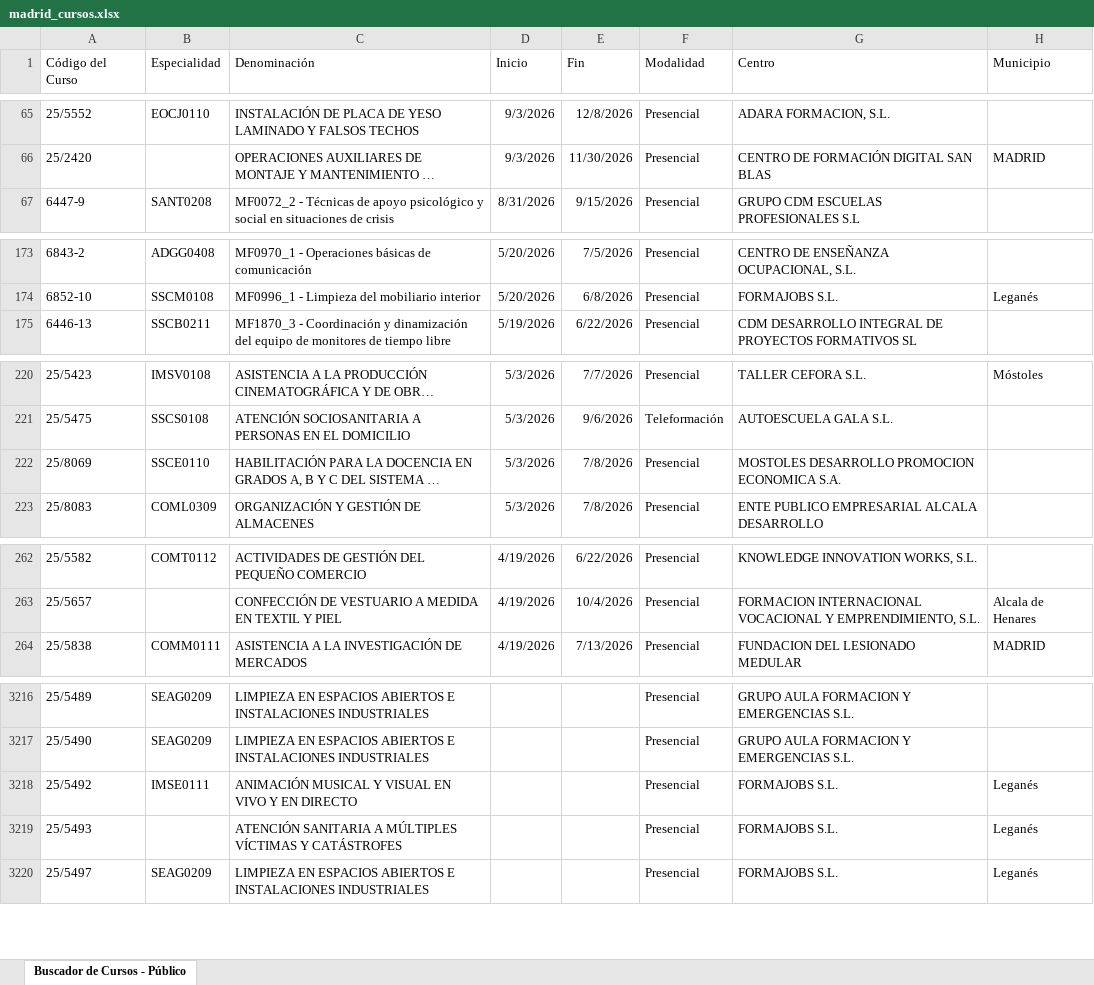
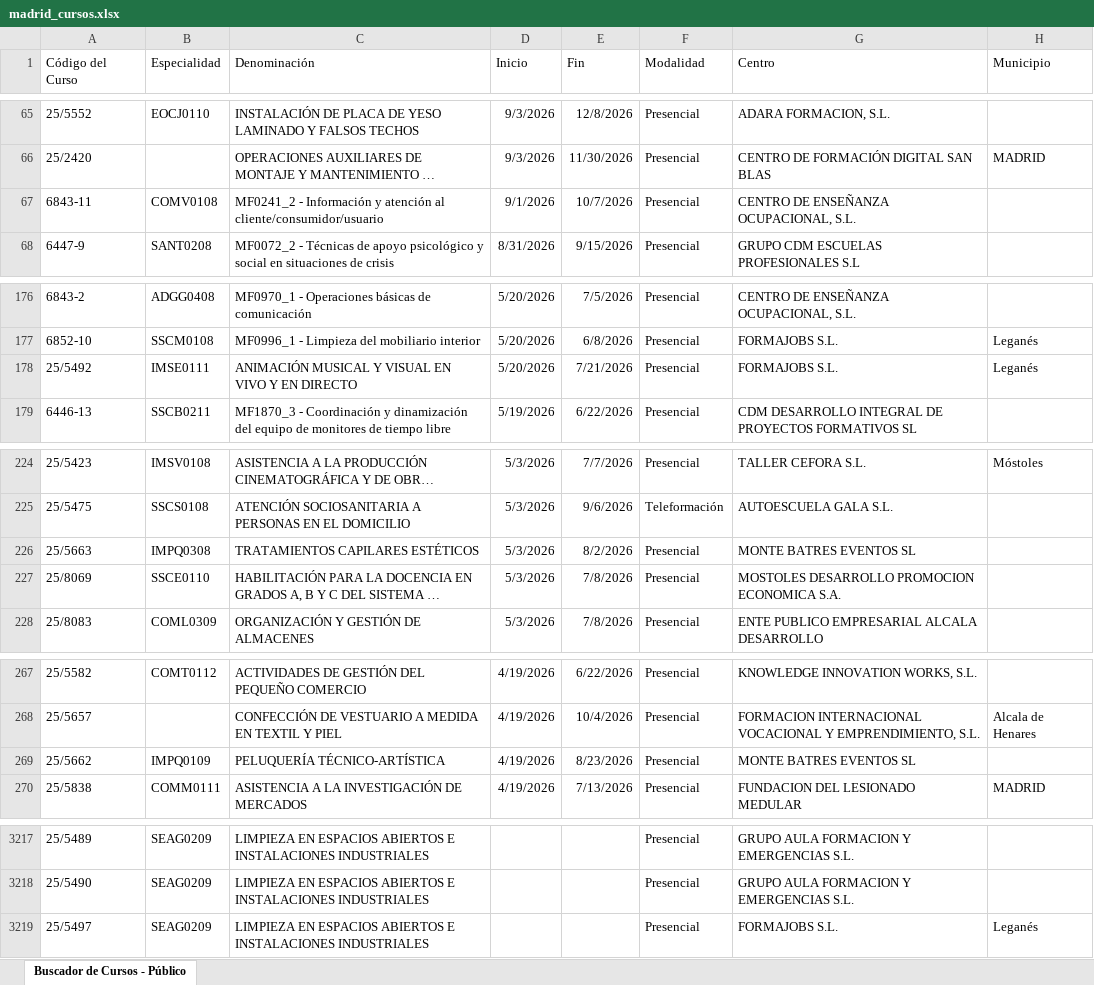
Before and after one commit to adavesik/cursos-de-formacion-SEPE, an Excel workbook: public/madrid_cursos.xlsx, sheet Buscador de Cursos - Público, drawn as a sheet; only a part is shown, gaps mark what is left out; long unchanged cells end in …; values as stored, in another font and other column widths than the file's, no borders; removed rows and columns are numbered as before the commit, all else as after; the diff covers the shown part only; the diff names each change by its address in the sheet, - before the commit and + after, or states it on an @@ line.

```diff
--- a/public/madrid_cursos.xlsx (sheet Buscador de Cursos - Público)
+++ b/public/madrid_cursos.xlsx (sheet Buscador de Cursos - Público)
+row 67: 6843-11 | COMV0108 | MF0241_2 - Información y atención al cliente/consumidor/usuario | 9/1/2026 | 10/7/2026 | Presencial | CENTRO DE ENSEÑANZA OCUPACIONAL, S.L.
+row 178: 25/5492 | IMSE0111 | ANIMACIÓN MUSICAL Y VISUAL EN VIVO Y EN DIRECTO | 5/20/2026 | 7/21/2026 | Presencial | FORMAJOBS S.L. | Leganés
+row 226: 25/5663 | IMPQ0308 | TRATAMIENTOS CAPILARES ESTÉTICOS | 5/3/2026 | 8/2/2026 | Presencial | MONTE BATRES EVENTOS SL
+row 269: 25/5662 | IMPQ0109 | PELUQUERÍA TÉCNICO-ARTÍSTICA | 4/19/2026 | 8/23/2026 | Presencial | MONTE BATRES EVENTOS SL
-row 3218: 25/5492 | IMSE0111 | ANIMACIÓN MUSICAL Y VISUAL EN VIVO Y EN DIRECTO |  |  | Presencial | FORMAJOBS S.L. | Leganés
-row 3219: 25/5493 |  | ATENCIÓN SANITARIA A MÚLTIPLES VÍCTIMAS Y CATÁSTROFES |  |  | Presencial | FORMAJOBS S.L. | Leganés
```
Also changed, not shown: 5 added rows, 8 removed rows and 3 edited cells elsewhere in this sheet.
